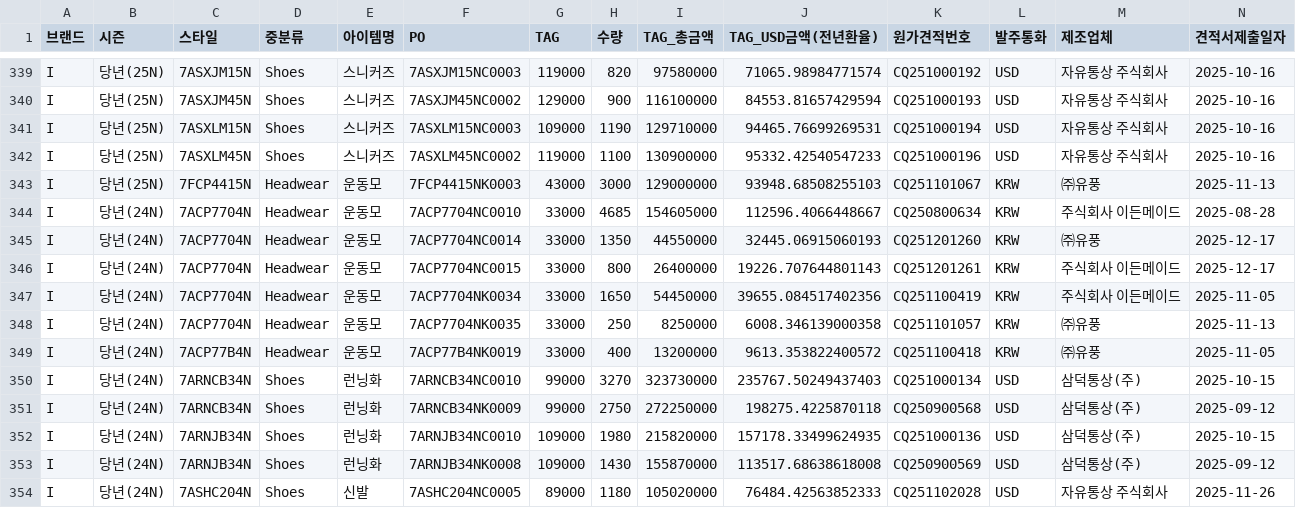
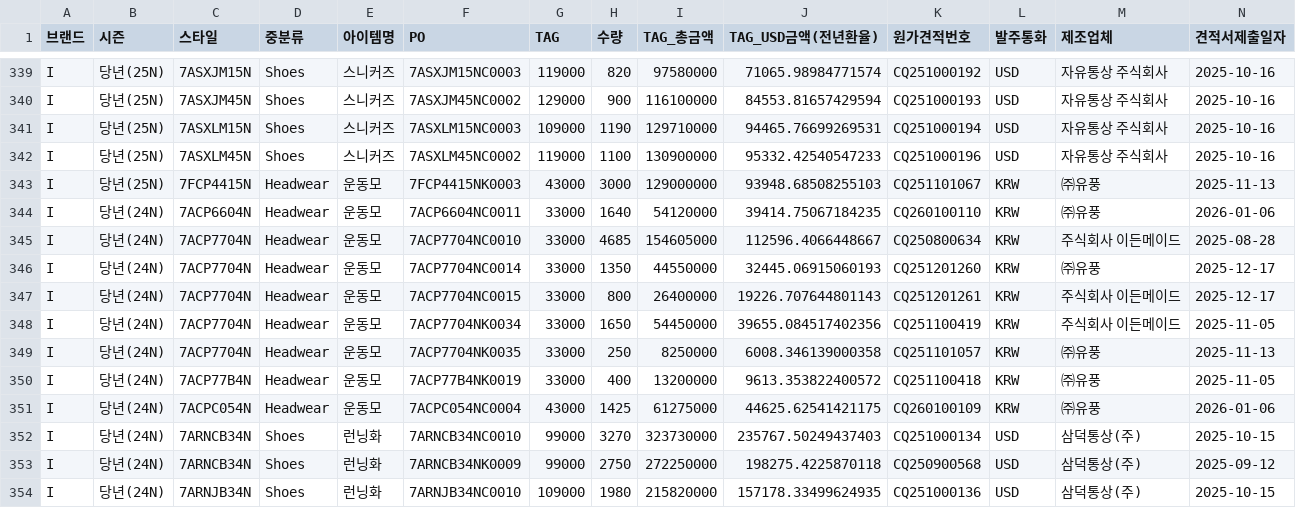
Before and after one commit to jeehye1220/cost-dashboard, a CSV file: public/COST RAW/26SS/I_26S_NON.csv, drawn as a sheet; only a part is shown, gaps mark what is left out; the shorter side is filled out with more unchanged rows; rows hold the shown columns only; the diff names each change by its address in the sheet, - before the commit and + after, or states it on an @@ line.

```diff
--- a/public/COST RAW/26SS/I_26S_NON.csv
+++ b/public/COST RAW/26SS/I_26S_NON.csv
+row 344: I | 당년(24N) | 7ACP6604N | Headwear | 운동모 | 7ACP6604NC0011 | 33000 | 1640 | 54120000 | 39414.75067184235 | CQ260100110 | KRW | ㈜유풍 | 2026-01-06
+row 351: I | 당년(24N) | 7ACPC054N | Headwear | 운동모 | 7ACPC054NC0004 | 43000 | 1425 | 61275000 | 44625.62541421175 | CQ260100109 | KRW | ㈜유풍 | 2026-01-06
```
Also changed, not shown: public/COST RAW/26SS/I_26S.csv, public/COST RAW/26SS/V_26S.csv, 13 other files.
